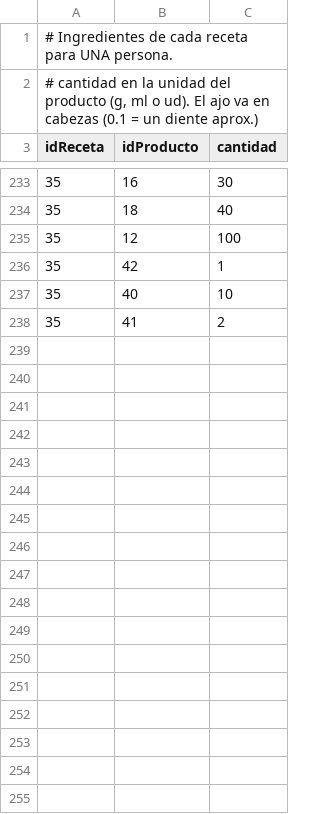
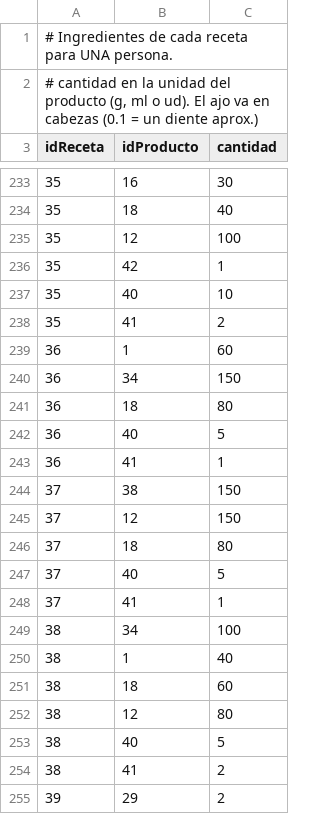
Before and after one commit to AdrianCaroMel/TFG-Recetas, a CSV file: app/src/main/assets/ingredientes.csv, drawn as a sheet; only a part is shown, gaps mark what is left out; the diff covers the shown part only; the diff names each change by its address in the sheet, - before the commit and + after, or states it on an @@ line.

```diff
--- a/app/src/main/assets/ingredientes.csv
+++ b/app/src/main/assets/ingredientes.csv
+row 239: 36 | 1 | 60
+row 240: 36 | 34 | 150
+row 241: 36 | 18 | 80
+row 242: 36 | 40 | 5
+row 243: 36 | 41 | 1
+row 244: 37 | 38 | 150
+row 245: 37 | 12 | 150
+row 246: 37 | 18 | 80
+row 247: 37 | 40 | 5
+row 248: 37 | 41 | 1
+row 249: 38 | 34 | 100
+row 250: 38 | 1 | 40
+row 251: 38 | 18 | 60
+row 252: 38 | 12 | 80
+row 253: 38 | 40 | 5
+row 254: 38 | 41 | 2
+row 255: 39 | 29 | 2
```
Also changed, not shown: 13 added rows elsewhere in this file, app/src/main/assets/productos.csv, app/src/main/assets/recetas.csv, 45 other files.
